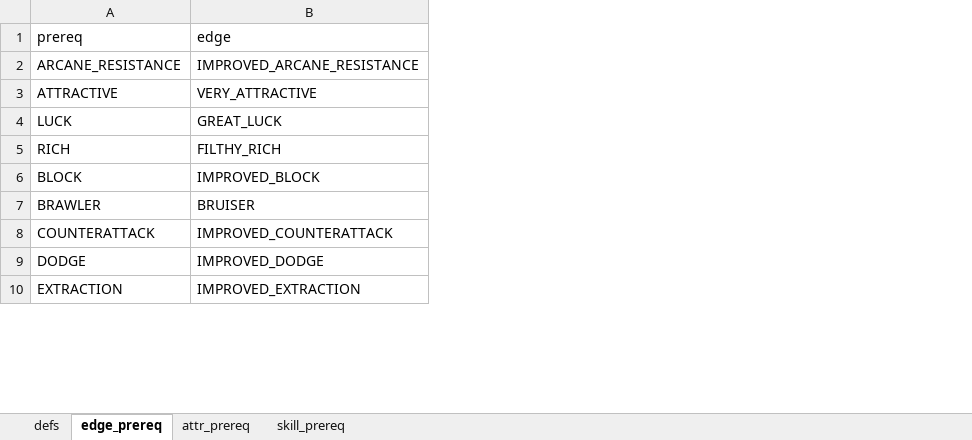
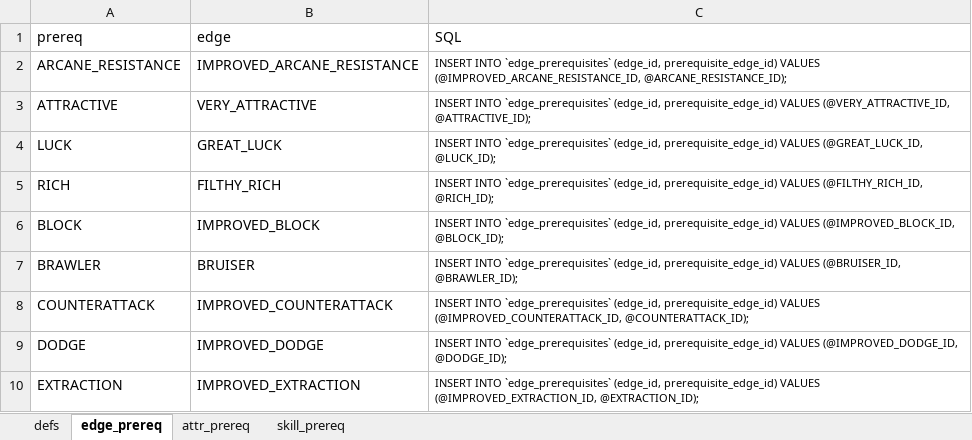
Before and after one commit to hunter9000/savage-rifts-gen, an Excel workbook: edges.xlsx, sheet edge_prereq, drawn as a sheet; only a part is shown; values as stored, in another font and other column widths than the file's, no borders; the diff names each change by its address in the sheet, - before the commit and + after, or states it on an @@ line.

Commit message:
more edge definitions

```diff
--- a/edges.xlsx (sheet edge_prereq)
+++ b/edges.xlsx (sheet edge_prereq)
+column C (SQL), rows 2-10: INSERT INTO `edge_prerequisites` (edge_id, prerequisite_edge_id) VALUES (@IMPROVED_ARCANE_RESISTANCE_ID, @ARCANE_RESISTANCE_ID); | INSERT INTO `edge_prerequisites` (edge_id, prerequisite_edge_id) VALUES (@VERY_ATTRACTIVE_ID, @ATTRACTIVE_ID); | INSERT INTO `edge_prerequisites` (edge_id, prerequisite_edge_id) VALUES (@GREAT_LUCK_ID, @LUCK_ID); | INSERT INTO `edge_prerequisites` (edge_id, prerequisite_edge_id) VALUES (@FILTHY_RICH_ID, @RICH_ID); | INSERT INTO `edge_prerequisites` (edge_id, prerequisite_edge_id) VALUES (@IMPROVED_BLOCK_ID, @BLOCK_ID); | INSERT INTO `edge_prerequisites` (edge_id, prerequisite_edge_id) VALUES (@BRUISER_ID, @BRAWLER_ID); | INSERT INTO `edge_prerequisites` (edge_id, prerequisite_edge_id) VALUES (@IMPROVED_COUNTERATTACK_ID, @COUNTERATTACK_ID); | INSERT INTO `edge_prerequisites` (edge_id, prerequisite_edge_id) VALUES (@IMPROVED_DODGE_ID, @DODGE_ID); | INSERT INTO `edge_prerequisites` (edge_id, prerequisite_edge_id) VALUES (@IMPROVED_EXTRACTION_ID, @EXTRACTION_ID);
```
Also changed, not shown: sheet defs, sheet attr_prereq, 6 other files.
